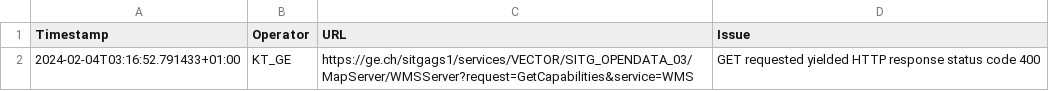
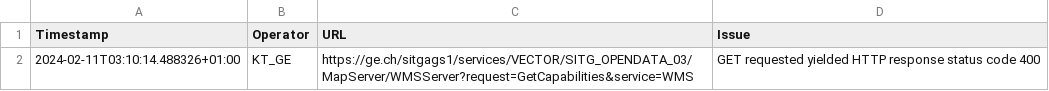
Before and after one commit to davidoesch/geoservice_harvester_poc, a CSV file: tools/KT_GE_errors.csv, drawn as a sheet.

```diff
--- a/tools/KT_GE_errors.csv
+++ b/tools/KT_GE_errors.csv
@@ -1,2 +1,2 @@
 Timestamp,Operator,URL,Issue
-2024-02-04T03:16:52.791433+01:00,KT_GE,https://ge.ch/sitgags1/services/VECTOR/SITG_OPENDATA_03/MapServer/WMSServer?request=GetCapabilities&service=WMS,"GET requested yielded HTTP response status code 400"
+2024-02-11T03:10:14.488326+01:00,KT_GE,https://ge.ch/sitgags1/services/VECTOR/SITG_OPENDATA_03/MapServer/WMSServer?request=GetCapabilities&service=WMS,"GET requested yielded HTTP response status code 400"
```
Also changed, not shown: tools/KT_FR_errors.csv, tools/KT_GR_errors.csv, 5 other files.
